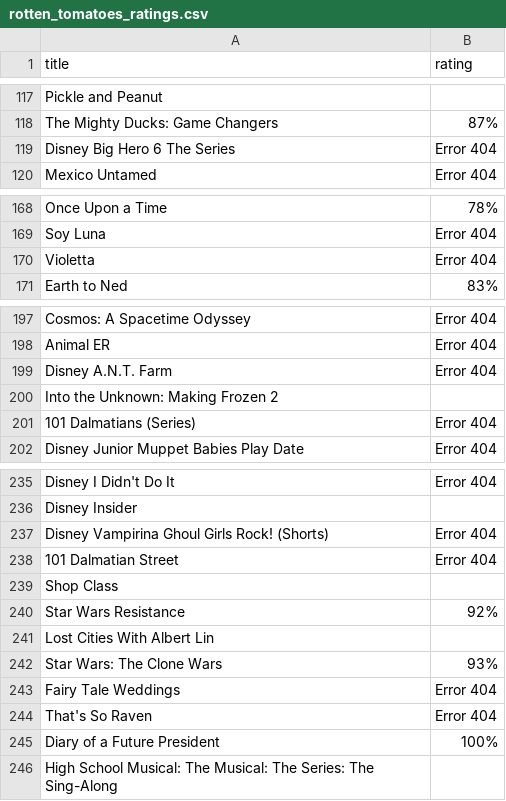
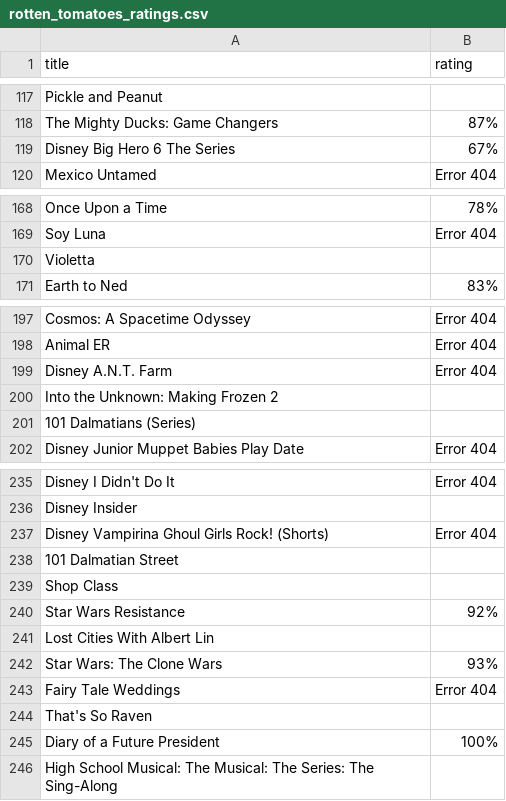
Before and after one commit to e-vilkoyt/data-analysis-disney-vs-netflix, a CSV file: rotten_tomatoes_ratings.csv, drawn as a sheet; only a part is shown, gaps mark what is left out; the diff covers the shown part only.

Commit message:
Correct rotten_tomatoes_ratings csv

```diff
--- a/rotten_tomatoes_ratings.csv
+++ b/rotten_tomatoes_ratings.csv
@@ -118,3 +118,3 @@ Pickle and Peanut,
 The Mighty Ducks: Game Changers,87%
-Disney Big Hero 6 The Series,Error 404
+Disney Big Hero 6 The Series,67%
 Mexico Untamed,Error 404
@@ -169,3 +169,3 @@ Once Upon a Time,78%
 Soy Luna,Error 404
-Violetta,Error 404
+Violetta,
 Earth to Ned,83%
@@ -200,3 +200,3 @@ Disney A.N.T. Farm,Error 404
 Into the Unknown: Making Frozen 2,
-101 Dalmatians (Series),Error 404
+101 Dalmatians (Series),
 Disney Junior Muppet Babies Play Date,Error 404
@@ -237,3 +237,3 @@ Disney Insider,
 Disney Vampirina Ghoul Girls Rock! (Shorts),Error 404
-101 Dalmatian Street,Error 404
+101 Dalmatian Street,
 Shop Class,
@@ -243,3 +243,3 @@ Star Wars: The Clone Wars,93%
 Fairy Tale Weddings,Error 404
-That's So Raven,Error 404
+That's So Raven,
 Diary of a Future President,100%
```
Also changed, not shown: 20 edited cells elsewhere in this file, rotten_tomatoes_mov_ratings.csv, 1 other file.
